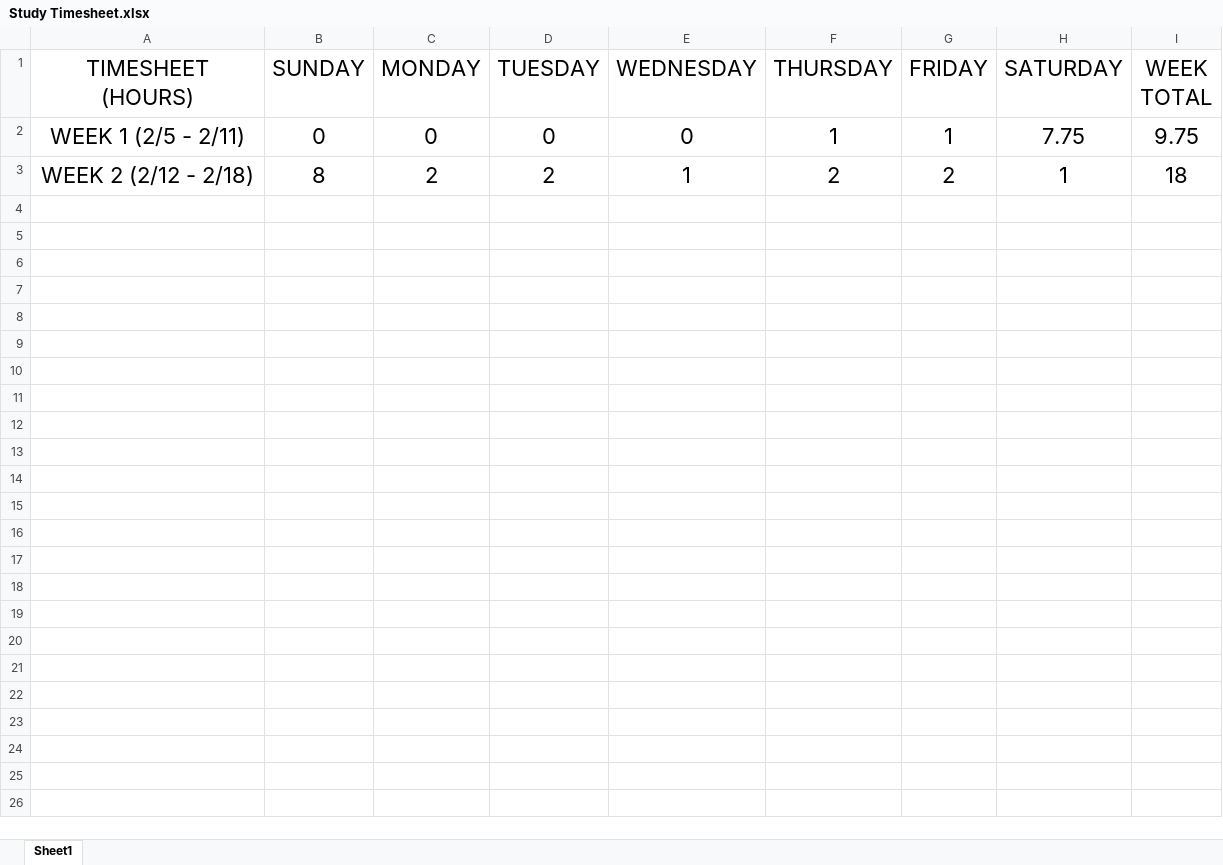
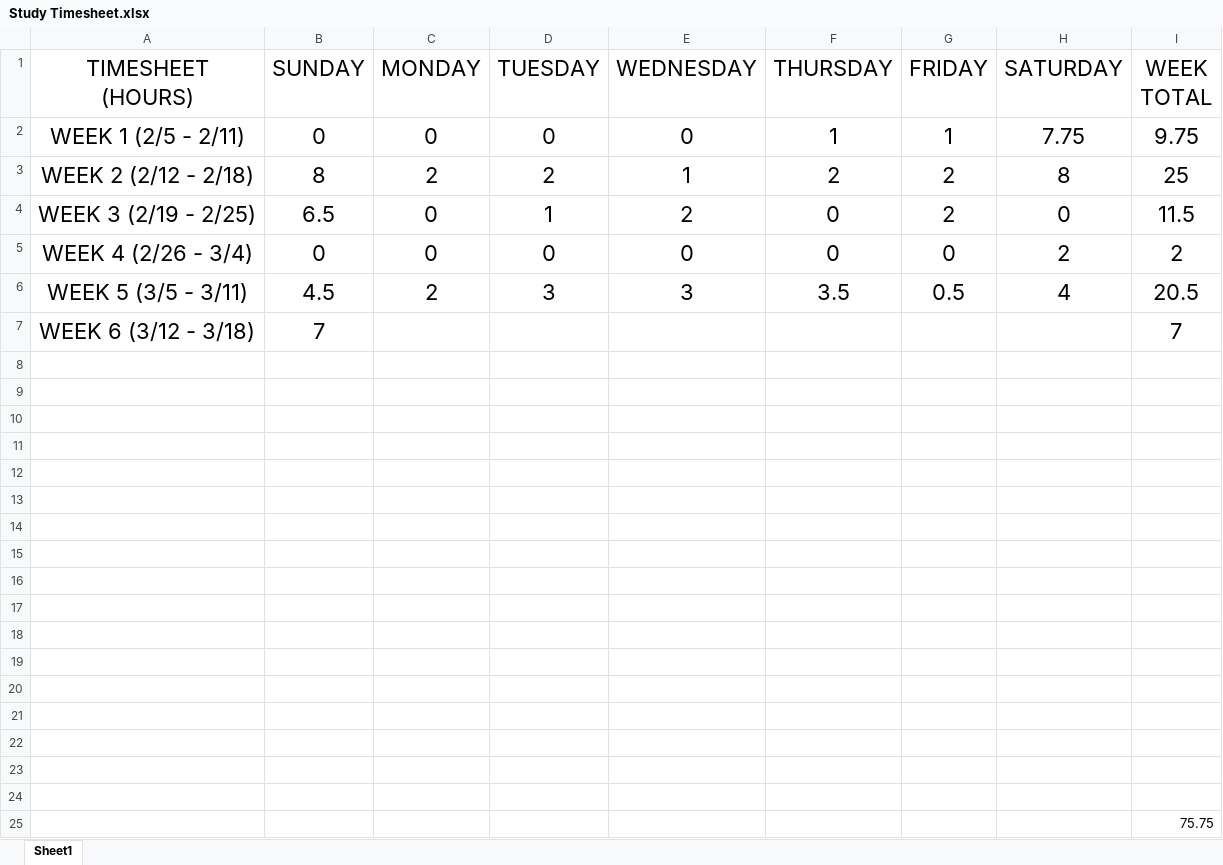
Before and after one commit to norkuy/LS_Intro_to_Programming, an Excel workbook: Study Timesheet.xlsx, sheet Sheet1, drawn as a sheet; values as stored, in another font and other column widths than the file's, no borders; the diff names each change by its address in the sheet, - before the commit and + after, or states it on an @@ line.

Commit message:
updating study timesheet

```diff
--- a/Study Timesheet.xlsx (sheet Sheet1)
+++ b/Study Timesheet.xlsx (sheet Sheet1)
-H3 (SATURDAY): 1
+H3 (SATURDAY): 8
-I3 (WEEK TOTAL): 18
+I3 (WEEK TOTAL): 25
+row 4: WEEK 3 (2/19 - 2/25) | 6.5 | 0 | 1 | 2 | 0 | 2 | 0 | 11.5
+row 5: WEEK 4 (2/26 - 3/4) | 0 | 0 | 0 | 0 | 0 | 0 | 2 | 2
+row 6: WEEK 5 (3/5 - 3/11) | 4.5 | 2 | 3 | 3 | 3.5 | 0.5 | 4 | 20.5
+row 7: WEEK 6 (3/12 - 3/18) | 7 |  |  |  |  |  |  | 7
+row 8: (empty)
+row 9: (empty)
+row 10: (empty)
+row 11: (empty)
+row 12: (empty)
+row 13: (empty)
+row 14: (empty)
+row 15: (empty)
+row 16: (empty)
+row 17: (empty)
+row 18: (empty)
+row 19: (empty)
+row 20: (empty)
+row 21: (empty)
+row 22: (empty)
+row 23: (empty)
+row 24: (empty)
+row 25:  |  |  |  |  |  |  |  | 75.75
```
